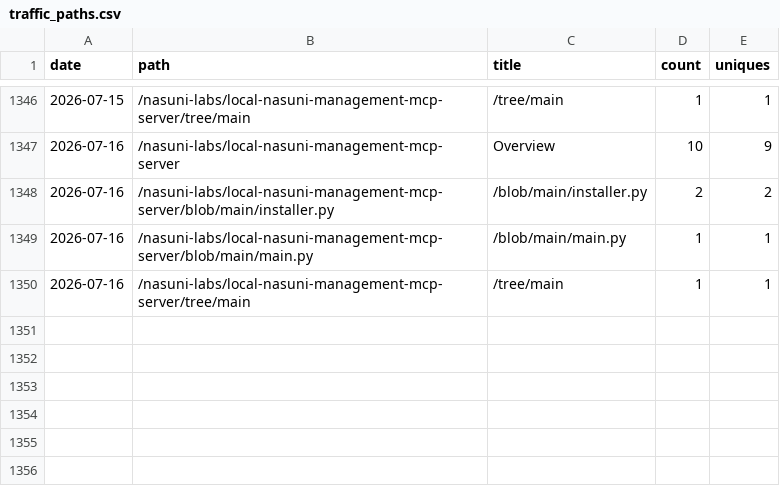
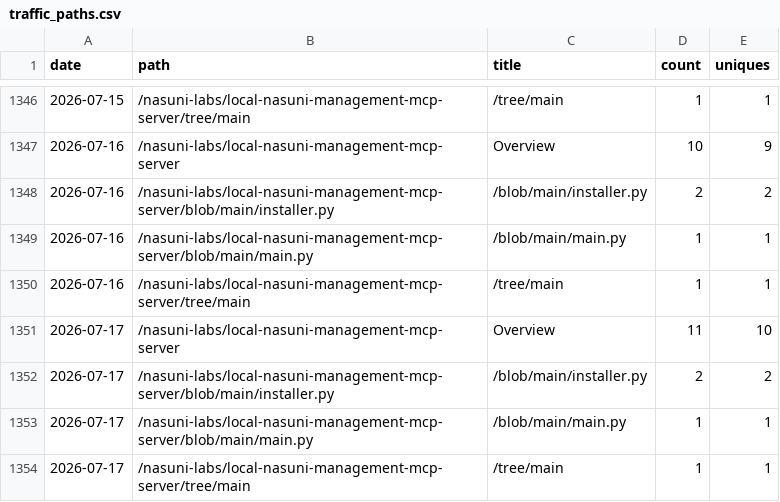
Before and after one commit to nasuni-labs/local-nasuni-management-mcp-server, a CSV file: data/traffic_paths.csv, drawn as a sheet; only a part is shown, gaps mark what is left out; the diff names each change by its address in the sheet, - before the commit and + after, or states it on an @@ line.

```diff
--- a/data/traffic_paths.csv
+++ b/data/traffic_paths.csv
+row 1351: 2026-07-17 | /nasuni-labs/local-nasuni-management-mcp-server | Overview | 11 | 10
+row 1352: 2026-07-17 | /nasuni-labs/local-nasuni-management-mcp-server/blob/main/installer.py | /blob/main/installer.py | 2 | 2
+row 1353: 2026-07-17 | /nasuni-labs/local-nasuni-management-mcp-server/blob/main/main.py | /blob/main/main.py | 1 | 1
+row 1354: 2026-07-17 | /nasuni-labs/local-nasuni-management-mcp-server/tree/main | /tree/main | 1 | 1
```
Also changed, not shown: data/traffic_clones.csv, data/traffic_referrers.csv, 1 other file.
